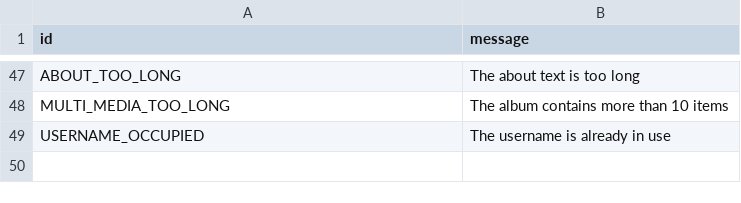
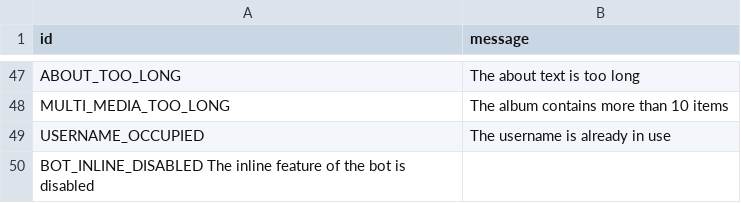
Before and after one commit to tothetop430/pyrogram, a TSV file: compiler/error/source/400_BAD_REQUEST.tsv, drawn as a sheet; only a part is shown, gaps mark what is left out; the diff names each change by its address in the sheet, - before the commit and + after, or states it on an @@ line.

Commit message:
Add BOT_INLINE_DISABLED error

```diff
--- a/compiler/error/source/400_BAD_REQUEST.tsv
+++ b/compiler/error/source/400_BAD_REQUEST.tsv
+row 50: BOT_INLINE_DISABLED The inline feature of the bot is disabled
```
